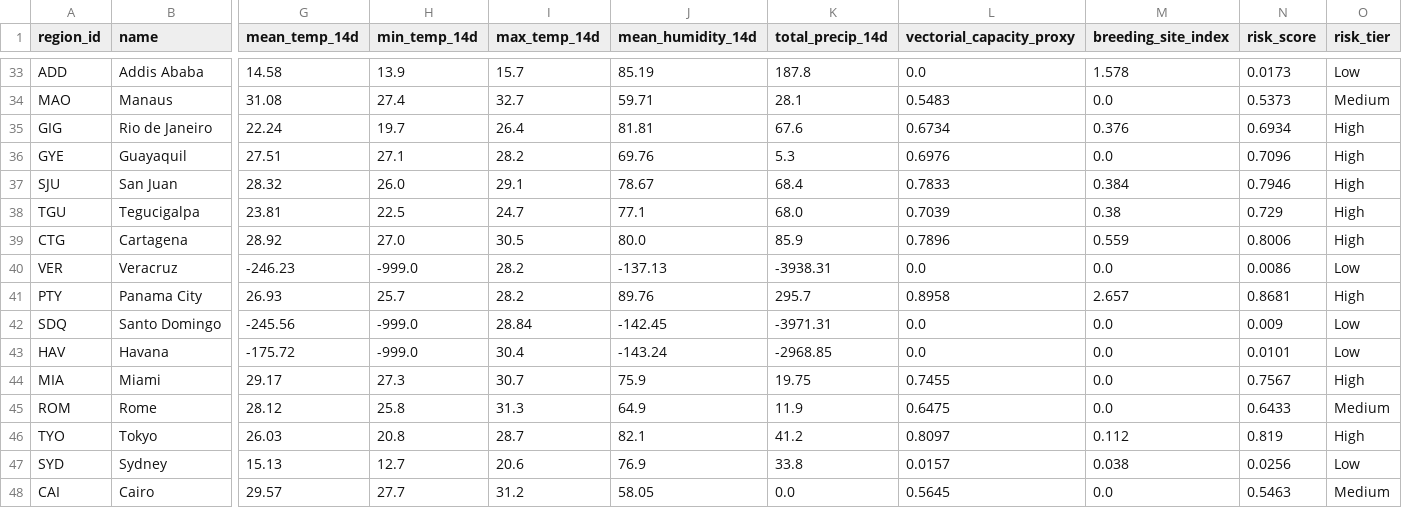
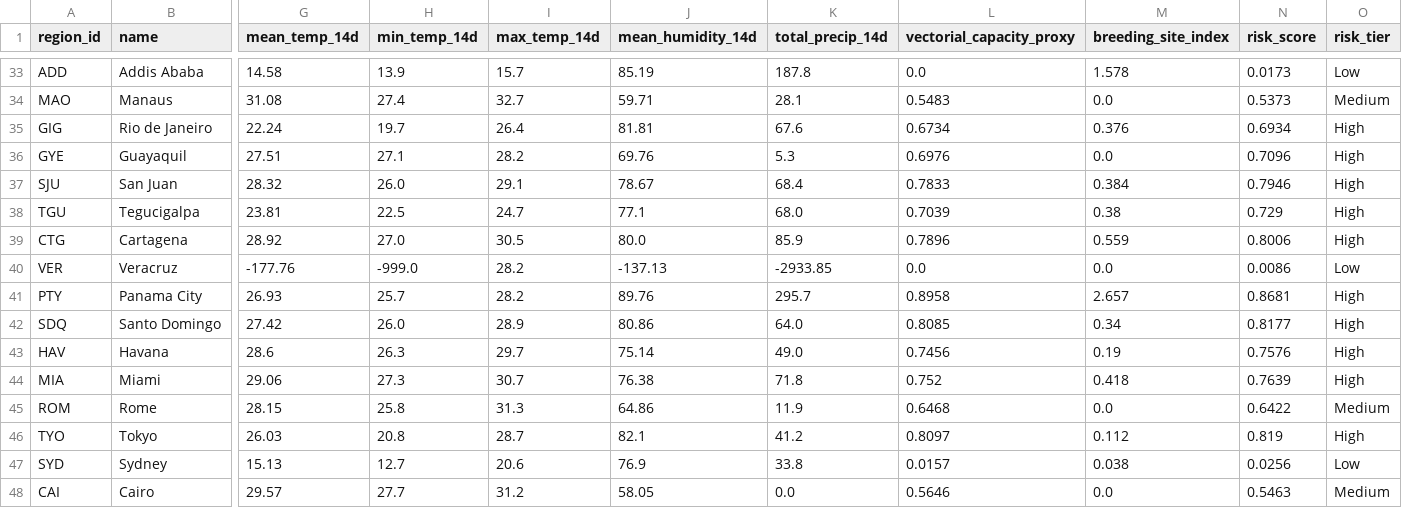
Before and after one commit to Rohith-888-destroyer/BioWeather, a CSV file: data/processed/risk_predictions.csv, drawn as a sheet; only a part is shown, gaps mark what is left out; the diff covers the shown part only; the diff names each change by its address in the sheet, - before the commit and + after, or states it on an @@ line.

```diff
--- a/data/processed/risk_predictions.csv
+++ b/data/processed/risk_predictions.csv
-G40 (mean_temp_14d): -246.23
+G40 (mean_temp_14d): -177.76
-K40 (total_precip_14d): -3938.31
+K40 (total_precip_14d): -2933.85
-G42 (mean_temp_14d): -245.56
+G42 (mean_temp_14d): 27.42
-H42 (min_temp_14d): -999.0
+H42 (min_temp_14d): 26.0
-I42 (max_temp_14d): 28.84
+I42 (max_temp_14d): 28.9
-J42 (mean_humidity_14d): -142.45
+J42 (mean_humidity_14d): 80.86
-K42 (total_precip_14d): -3971.31
+K42 (total_precip_14d): 64.0
-L42 (vectorial_capacity_proxy): 0.0
+L42 (vectorial_capacity_proxy): 0.8085
-M42 (breeding_site_index): 0.0
+M42 (breeding_site_index): 0.34
-N42 (risk_score): 0.009
+N42 (risk_score): 0.8177
-O42:O43 (risk_tier): Low
+O42:O43 (risk_tier): High
-G43 (mean_temp_14d): -175.72
+G43 (mean_temp_14d): 28.6
-H43 (min_temp_14d): -999.0
+H43 (min_temp_14d): 26.3
-I43 (max_temp_14d): 30.4
+I43 (max_temp_14d): 29.7
-J43 (mean_humidity_14d): -143.24
+J43 (mean_humidity_14d): 75.14
-K43 (total_precip_14d): -2968.85
+K43 (total_precip_14d): 49.0
-L43 (vectorial_capacity_proxy): 0.0
+L43 (vectorial_capacity_proxy): 0.7456
-M43 (breeding_site_index): 0.0
+M43 (breeding_site_index): 0.19
-N43 (risk_score): 0.0101
+N43 (risk_score): 0.7576
-G44 (mean_temp_14d): 29.17
+G44 (mean_temp_14d): 29.06
-J44 (mean_humidity_14d): 75.9
+J44 (mean_humidity_14d): 76.38
-K44 (total_precip_14d): 19.75
+K44 (total_precip_14d): 71.8
-L44 (vectorial_capacity_proxy): 0.7455
+L44 (vectorial_capacity_proxy): 0.752
-M44 (breeding_site_index): 0.0
+M44 (breeding_site_index): 0.418
-N44 (risk_score): 0.7567
+N44 (risk_score): 0.7639
-G45 (mean_temp_14d): 28.12
+G45 (mean_temp_14d): 28.15
-J45 (mean_humidity_14d): 64.9
+J45 (mean_humidity_14d): 64.86
-L45 (vectorial_capacity_proxy): 0.6475
+L45 (vectorial_capacity_proxy): 0.6468
-N45 (risk_score): 0.6433
+N45 (risk_score): 0.6422
-L48 (vectorial_capacity_proxy): 0.5645
+L48 (vectorial_capacity_proxy): 0.5646
```
Also changed, not shown: 43 edited cells elsewhere in this file, data/processed/features_latest.csv, 7 other files.
